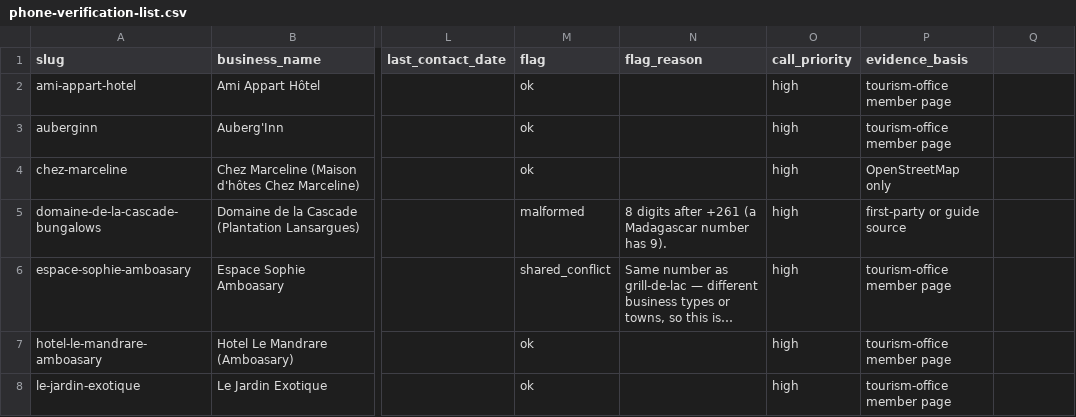
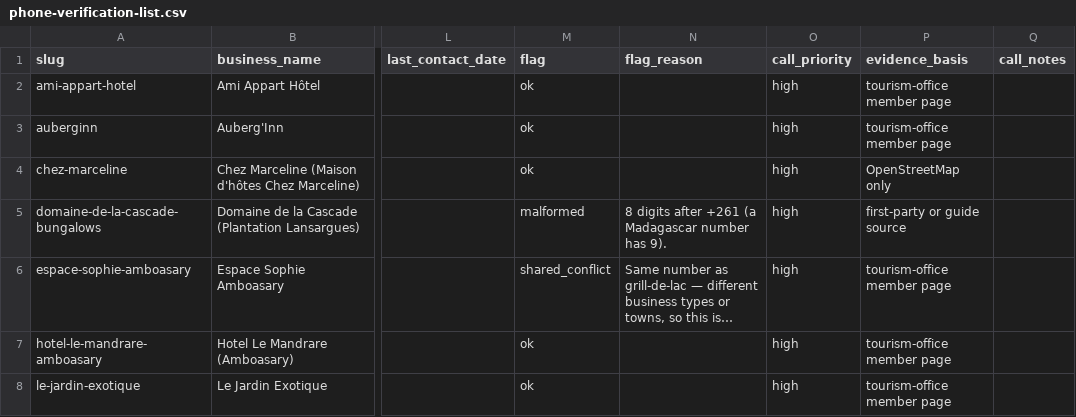
Before and after one commit to Bradon614/Taolagnaro, a CSV file: research/phone-verification-list.csv, drawn as a sheet; only a part is shown, gaps mark what is left out; long unchanged cells end in …; the diff names each change by its address in the sheet, - before the commit and + after, or states it on an @@ line.

Commit message:
docs(research): add verification campaign tooling and results
Prepare and document the first human verification campaign, and record its
starting state.

- add phone-verification-list.csv, a 64-row call sheet built from the
  records that carry a phone number, flagging shared numbers, malformed
  numbers and numbers with the wrong country code
- add verification-batch-01.csv, the first ten calls, with the original
  data copied verbatim and every result column left empty
- add verification-campaign-guide.md: French phone script, WhatsApp
  template, controlled vocabularies for call outcomes, follow-up rules
- add build_batch01.py, which regenerates the batch from the master list
- add verification-results-report.md, which states plainly that no call has
  been recorded yet and inventories what each call would affect, rather
  than analysing results that do not exist
- refresh INTEGRATION.md: the ORTA member pages are cited through the
  committed orta-records.json, since the raw HTML is no longer tracked

```diff
--- a/research/phone-verification-list.csv
+++ b/research/phone-verification-list.csv
-Q1: (empty)
+Q1: call_notes
```
Also changed, not shown: 5 other files.
